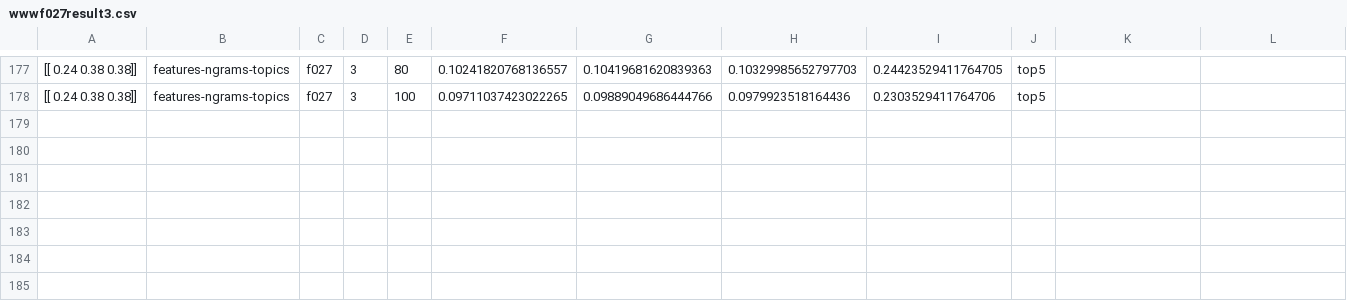
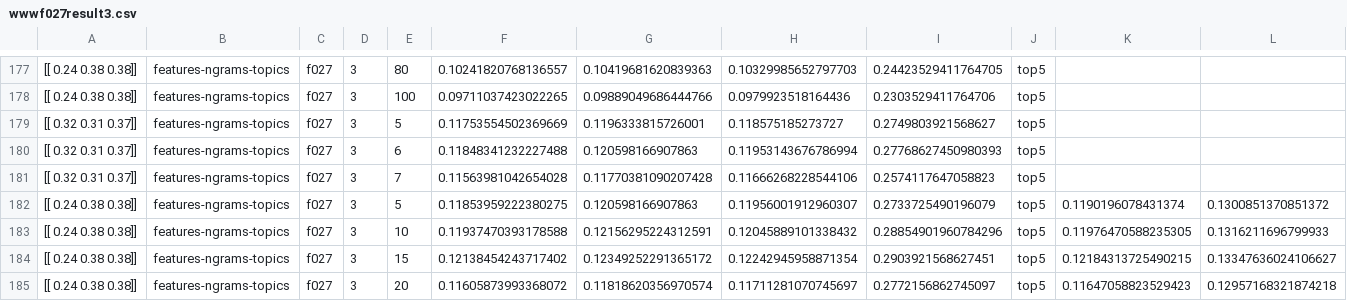
Before and after one commit to carlsplace/KeyphraseExtraction, a CSV file: wwwf027result3.csv, drawn as a sheet; only a part is shown, gaps mark what is left out; rows hold the shown columns only; the diff names each change by its address in the sheet, - before the commit and + after, or states it on an @@ line.

```diff
--- a/wwwf027result3.csv
+++ b/wwwf027result3.csv
+row 179: [[ 0.32 0.31 0.37]] | features-ngrams-topics | f027 | 3 | 5 | 0.11753554502369669 | 0.1196333815726001 | 0.118575185273727 | 0.2749803921568627 | top5
+row 180: [[ 0.32 0.31 0.37]] | features-ngrams-topics | f027 | 3 | 6 | 0.11848341232227488 | 0.120598166907863 | 0.11953143676786994 | 0.27768627450980393 | top5
+row 181: [[ 0.32 0.31 0.37]] | features-ngrams-topics | f027 | 3 | 7 | 0.11563981042654028 | 0.11770381090207428 | 0.11666268228544106 | 0.2574117647058823 | top5
+row 182: [[ 0.24 0.38 0.38]] | features-ngrams-topics | f027 | 3 | 5 | 0.11853959222380275 | 0.120598166907863 | 0.11956001912960307 | 0.2733725490196079 | top5 | 0.1190196078431374 | 0.1300851370851372
+row 183: [[ 0.24 0.38 0.38]] | features-ngrams-topics | f027 | 3 | 10 | 0.11937470393178588 | 0.12156295224312591 | 0.12045889101338432 | 0.28854901960784296 | top5 | 0.11976470588235305 | 0.1316211696799933
+row 184: [[ 0.24 0.38 0.38]] | features-ngrams-topics | f027 | 3 | 15 | 0.12138454243717402 | 0.12349252291365172 | 0.12242945958871354 | 0.2903921568627451 | top5 | 0.12184313725490215 | 0.13347636024106627
+row 185: [[ 0.24 0.38 0.38]] | features-ngrams-topics | f027 | 3 | 20 | 0.11605873993368072 | 0.11818620356970574 | 0.11711281070745697 | 0.2772156862745097 | top5 | 0.11647058823529423 | 0.12957168321874218
```
Also changed, not shown: 1 other file.
